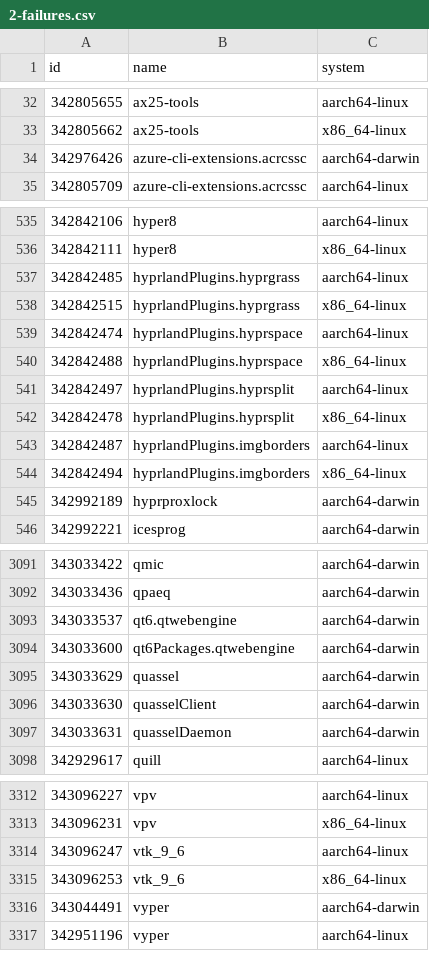
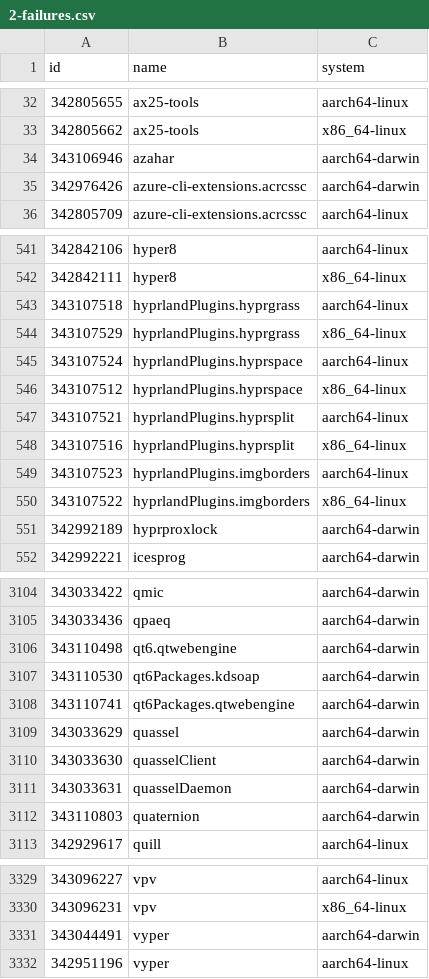
Before and after one commit to Sigmanificient/nixpkgs-failure-notify, a CSV file: results/staging-next/2-failures.csv, drawn as a sheet; only a part is shown, gaps mark what is left out; the diff covers the shown part only.

```diff
--- a/results/staging-next/2-failures.csv
+++ b/results/staging-next/2-failures.csv
@@ -33,2 +33,3 @@ id,name,system
 342805662,ax25-tools,x86_64-linux
+343106946,azahar,aarch64-darwin
 342976426,azure-cli-extensions.acrcssc,aarch64-darwin
@@ -536,10 +542,10 @@ id,name,system
 342842111,hyper8,x86_64-linux
-342842485,hyprlandPlugins.hyprgrass,aarch64-linux
-342842515,hyprlandPlugins.hyprgrass,x86_64-linux
-342842474,hyprlandPlugins.hyprspace,aarch64-linux
-342842488,hyprlandPlugins.hyprspace,x86_64-linux
-342842497,hyprlandPlugins.hyprsplit,aarch64-linux
-342842478,hyprlandPlugins.hyprsplit,x86_64-linux
-342842487,hyprlandPlugins.imgborders,aarch64-linux
-342842494,hyprlandPlugins.imgborders,x86_64-linux
+343107518,hyprlandPlugins.hyprgrass,aarch64-linux
+343107529,hyprlandPlugins.hyprgrass,x86_64-linux
+343107524,hyprlandPlugins.hyprspace,aarch64-linux
+343107512,hyprlandPlugins.hyprspace,x86_64-linux
+343107521,hyprlandPlugins.hyprsplit,aarch64-linux
+343107516,hyprlandPlugins.hyprsplit,x86_64-linux
+343107523,hyprlandPlugins.imgborders,aarch64-linux
+343107522,hyprlandPlugins.imgborders,x86_64-linux
 342992189,hyprproxlock,aarch64-darwin
@@ -3092,4 +3105,5 @@ id,name,system
 343033436,qpaeq,aarch64-darwin
-343033537,qt6.qtwebengine,aarch64-darwin
-343033600,qt6Packages.qtwebengine,aarch64-darwin
+343110498,qt6.qtwebengine,aarch64-darwin
+343110530,qt6Packages.kdsoap,aarch64-darwin
+343110741,qt6Packages.qtwebengine,aarch64-darwin
 343033629,quassel,aarch64-darwin
@@ -3097,2 +3111,3 @@ id,name,system
 343033631,quasselDaemon,aarch64-darwin
+343110803,quaternion,aarch64-darwin
 342929617,quill,aarch64-linux
@@ -3313,4 +3330,2 @@ id,name,system
 343096231,vpv,x86_64-linux
-343096247,vtk_9_6,aarch64-linux
-343096253,vtk_9_6,x86_64-linux
 343044491,vyper,aarch64-darwin
```
Also changed, not shown: 17 added rows, 3 removed rows and 46 edited cells elsewhere in this file, results/staging-next/3-failures-aarch64-darwin.csv, results/staging-next/3-failures-aarch64-linux.csv, 5 other files.
